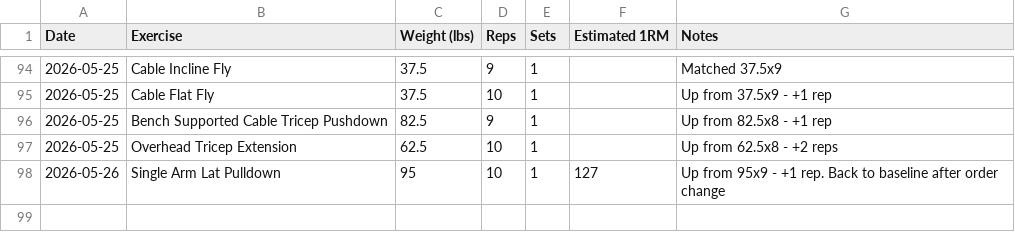
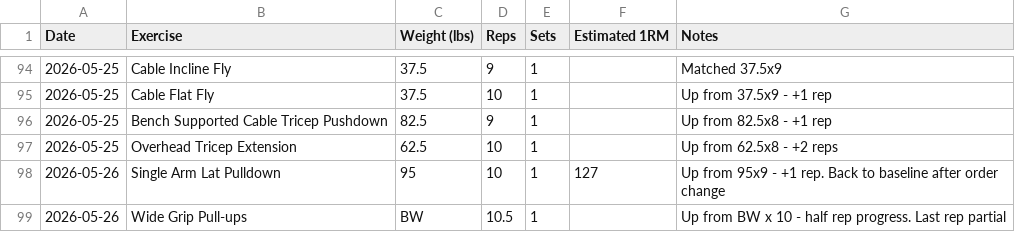
Before and after one commit to needhamcookn-creator/Portfolio, a CSV file: training-tracker/lift-tracker.csv, drawn as a sheet; only a part is shown, gaps mark what is left out.

```diff
--- a/training-tracker/lift-tracker.csv
+++ b/training-tracker/lift-tracker.csv
@@ -98 +98,2 @@ Date,Exercise,Weight (lbs),Reps,Sets,Estimated 1RM,Notes
 2026-05-26,Single Arm Lat Pulldown,95,10,1,127,Up from 95x9 - +1 rep. Back to baseline after order change
+2026-05-26,Wide Grip Pull-ups,BW,10.5,1,,Up from BW x 10 - half rep progress. Last rep partial
```
